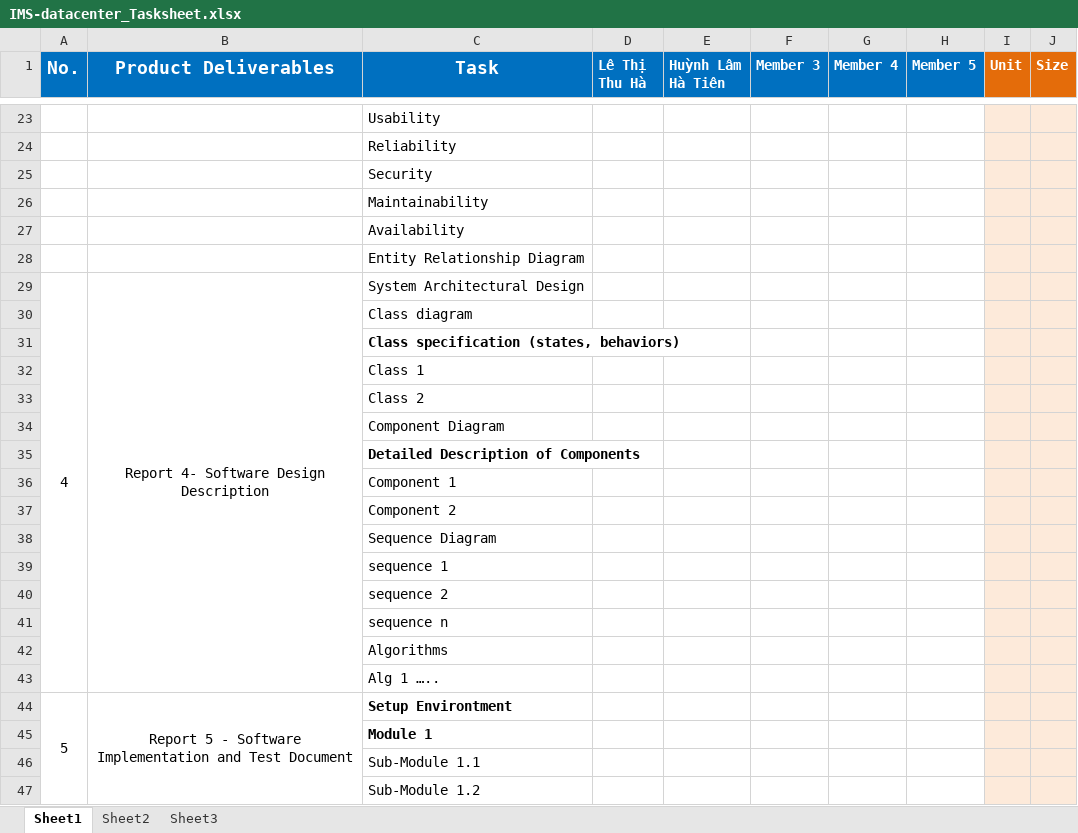
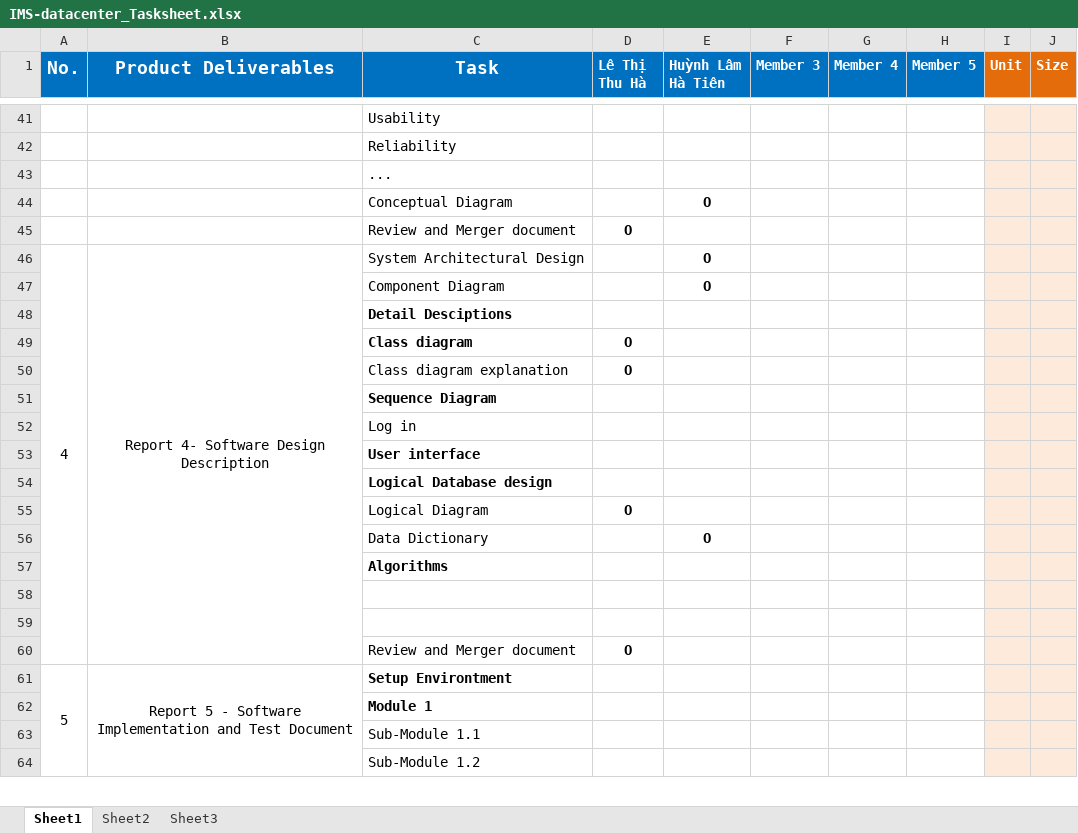
Before and after one commit to haltt051093/IMS-datacenter, an Excel workbook: Document/IMS-datacenter_Tasksheet.xlsx, sheet Sheet1, drawn as a sheet; only a part is shown, gaps mark what is left out; values as stored, in another font and other column widths than the file's, no borders; removed rows and columns are numbered as before the commit, all else as after; the diff covers the shown part only; the diff names each change by its address in the sheet, - before the commit and + after, or states it on an @@ line.

Commit message:
Update structure and diagram

```diff
--- a/Document/IMS-datacenter_Tasksheet.xlsx (sheet Sheet1)
+++ b/Document/IMS-datacenter_Tasksheet.xlsx (sheet Sheet1)
-C43 (Task): Security
+C43 (Task): ...
-row 26:  |  | Maintainability
-row 27:  |  | Availability
-row 28:  |  | Entity Relationship Diagram
+row 44:  |  | Conceptual Diagram |  | O
+row 45:  |  | Review and Merger document | O
-E46 (Huỳnh Lâm Hà Tiên): (empty)
+E46 (Huỳnh Lâm Hà Tiên): O
-row 30:  |  | Class diagram
-row 31:  |  | Class specification (states, behaviors)
-row 32:  |  | Class 1
-row 33:  |  | Class 2
-E47 (Huỳnh Lâm Hà Tiên): (empty)
+E47 (Huỳnh Lâm Hà Tiên): O
-C48 (Task): Detailed Description of Components
+C48 (Task): Detail Desciptions
-row 36:  |  | Component 1
-row 37:  |  | Component 2
+row 49:  |  | Class diagram | O
+row 50:  |  | Class diagram explanation | O
-C51 bold: off
+C51 bold: on
-C52 (Task): sequence 1
+C52 (Task): Log in
-C53 (Task): sequence 2
+C53 (Task): User interface
-C53:C54 bold: off
+C53:C54 bold: on
-C54 (Task): sequence n
+C54 (Task): Logical Database design
+row 55:  |  | Logical Diagram | O
+row 56:  |  | Data Dictionary |  | O
-C57 bold: off
+C57 bold: on
-C58 (Task): Alg 1 …..
+C58 (Task): (empty)
+row 59: (empty)
+row 60:  |  | Review and Merger document | O
```
Also changed, not shown: 21 added rows, 3 removed rows, 3 edited cells and cell formats elsewhere in this sheet, sheet Sheet2, Document/Member.xlsx, 40 other files.
